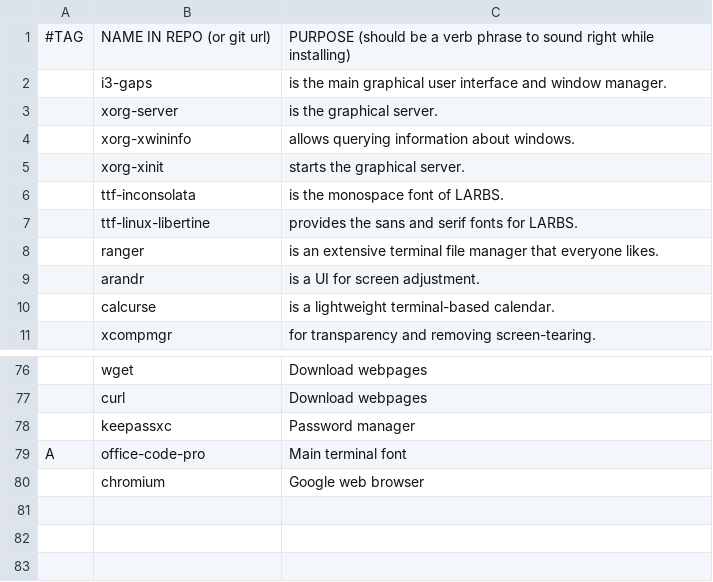
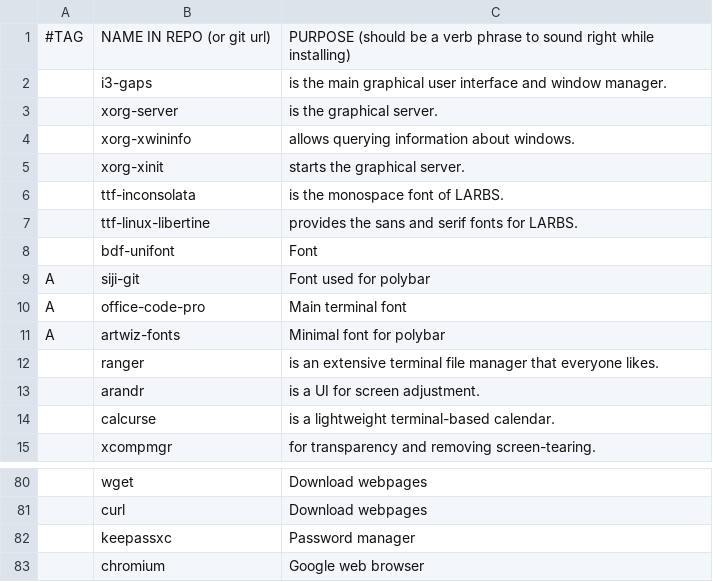
Before and after one commit to Crackthezer0/i3gaps-Setup, a CSV file: progs.csv, drawn as a sheet; only a part is shown, gaps mark what is left out; the diff names each change by its address in the sheet, - before the commit and + after, or states it on an @@ line.

Commit message:
Added new fonts in progs.csv

```diff
--- a/progs.csv
+++ b/progs.csv
+row 8:  | bdf-unifont | Font
+row 9: A | siji-git | Font used for polybar
@@ row 79 moved to row 10: A @@
+row 11: A | artwiz-fonts | Minimal font for polybar
```
Also changed, not shown: 1 other file.
